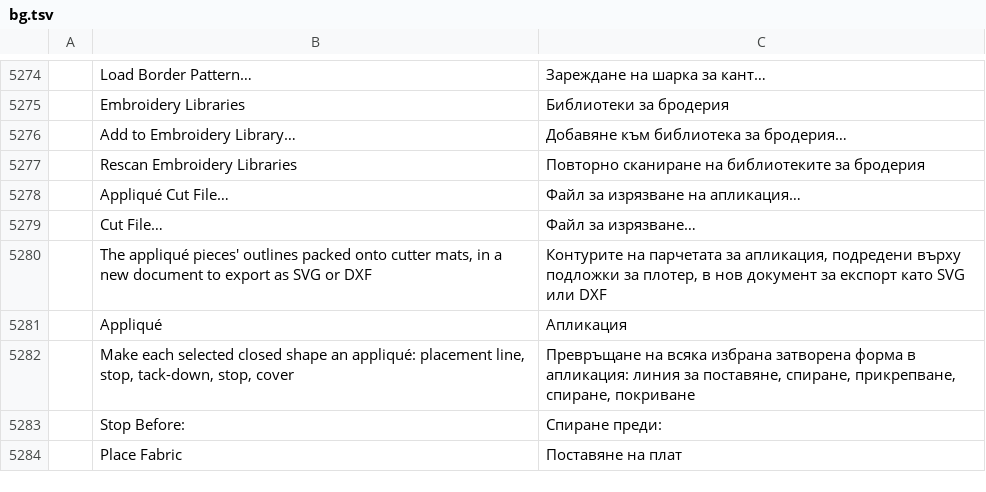
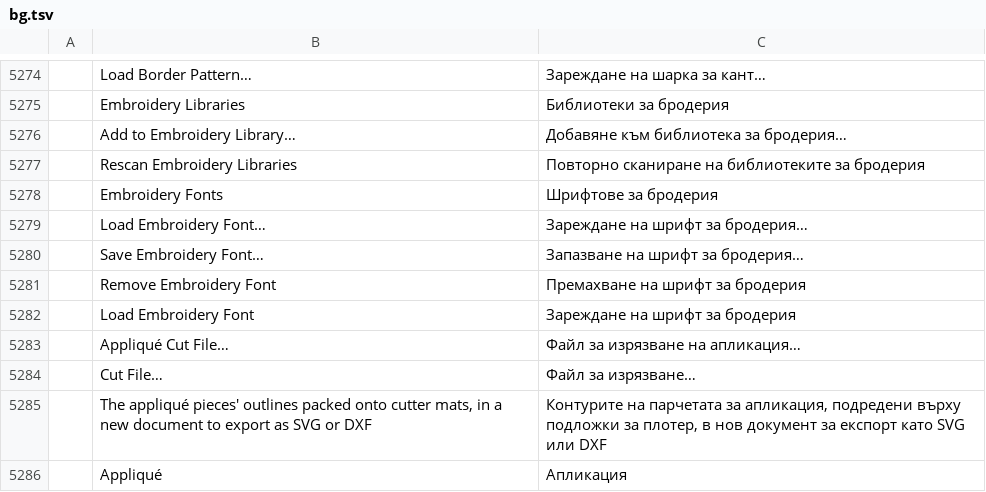
Before and after one commit to KellyMurphy/vectorcraft, a TSV file: crates/ui-egui/src/i18n/bg.tsv, drawn as a sheet; only a part is shown, gaps mark what is left out; the shorter side is filled out with more unchanged rows; the diff names each change by its address in the sheet, - before the commit and + after, or states it on an @@ line.

```diff
--- a/crates/ui-egui/src/i18n/bg.tsv
+++ b/crates/ui-egui/src/i18n/bg.tsv
+row 5278:  | Embroidery Fonts | Шрифтове за бродерия
+row 5279:  | Load Embroidery Font… | Зареждане на шрифт за бродерия…
+row 5280:  | Save Embroidery Font… | Запазване на шрифт за бродерия…
+row 5281:  | Remove Embroidery Font | Премахване на шрифт за бродерия
+row 5282:  | Load Embroidery Font | Зареждане на шрифт за бродерия
```
Also changed, not shown: crates/ui-egui/src/i18n/el.tsv, crates/ui-egui/src/i18n/fr.tsv, 38 other files.
